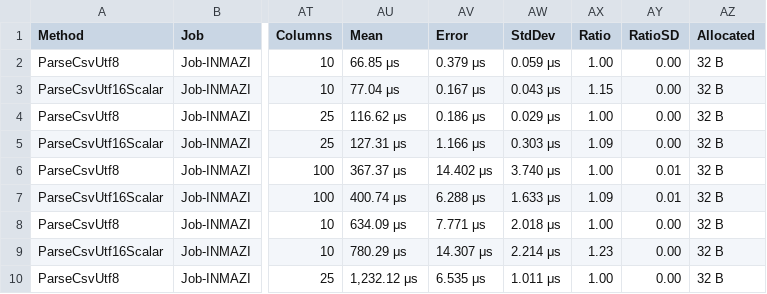
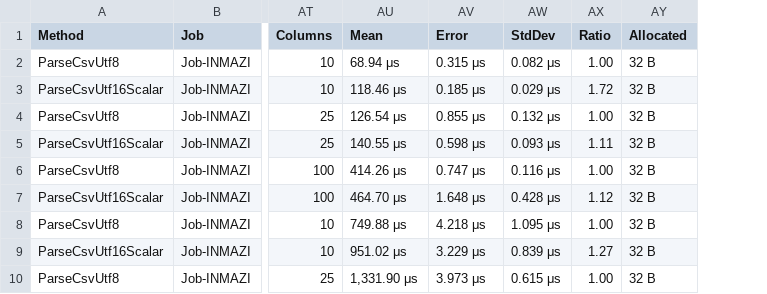
Before and after one commit to KoalaFacts/HeroParser, a CSV file: versions/v2.3.0/HeroParser.Benchmarks.ThroughputBenchmarks-report.csv, drawn as a sheet; only a part is shown, gaps mark what is left out; the diff covers the shown part only; the diff names each change by its address in the sheet, - before the commit and + after, or states it on an @@ line.

```diff
--- a/versions/v2.3.0/HeroParser.Benchmarks.ThroughputBenchmarks-report.csv
+++ b/versions/v2.3.0/HeroParser.Benchmarks.ThroughputBenchmarks-report.csv
-column AY (RatioSD), rows 2-10: 0.00 | 0.00 | 0.00 | 0.00 | 0.01 | 0.01 | 0.00 | 0.00 | 0.00
-AU2 (Mean): 66.85 μs
+AU2 (Mean): 68.94 μs
-AV2 (Error): 0.379 μs
+AV2 (Error): 0.315 μs
-AW2 (StdDev): 0.059 μs
+AW2 (StdDev): 0.082 μs
-AU3 (Mean): 77.04 μs
+AU3 (Mean): 118.46 μs
-AV3 (Error): 0.167 μs
+AV3 (Error): 0.185 μs
-AW3 (StdDev): 0.043 μs
+AW3 (StdDev): 0.029 μs
-AX3 (Ratio): 1.15
+AX3 (Ratio): 1.72
-AU4 (Mean): 116.62 μs
+AU4 (Mean): 126.54 μs
-AV4 (Error): 0.186 μs
+AV4 (Error): 0.855 μs
-AW4 (StdDev): 0.029 μs
+AW4 (StdDev): 0.132 μs
-AU5 (Mean): 127.31 μs
+AU5 (Mean): 140.55 μs
-AV5 (Error): 1.166 μs
+AV5 (Error): 0.598 μs
-AW5 (StdDev): 0.303 μs
+AW5 (StdDev): 0.093 μs
-AX5 (Ratio): 1.09
+AX5 (Ratio): 1.11
-AU6 (Mean): 367.37 μs
+AU6 (Mean): 414.26 μs
-AV6 (Error): 14.402 μs
+AV6 (Error): 0.747 μs
-AW6 (StdDev): 3.740 μs
+AW6 (StdDev): 0.116 μs
-AU7 (Mean): 400.74 μs
+AU7 (Mean): 464.70 μs
-AV7 (Error): 6.288 μs
+AV7 (Error): 1.648 μs
-AW7 (StdDev): 1.633 μs
+AW7 (StdDev): 0.428 μs
-AX7 (Ratio): 1.09
+AX7 (Ratio): 1.12
-AU8 (Mean): 634.09 μs
+AU8 (Mean): 749.88 μs
-AV8 (Error): 7.771 μs
+AV8 (Error): 4.218 μs
-AW8 (StdDev): 2.018 μs
+AW8 (StdDev): 1.095 μs
-AU9 (Mean): 780.29 μs
+AU9 (Mean): 951.02 μs
-AV9 (Error): 14.307 μs
+AV9 (Error): 3.229 μs
-AW9 (StdDev): 2.214 μs
+AW9 (StdDev): 0.839 μs
-AX9 (Ratio): 1.23
+AX9 (Ratio): 1.27
-AU10 (Mean): 1,232.12 μs
+AU10 (Mean): 1,331.90 μs
-AV10 (Error): 6.535 μs
+AV10 (Error): 3.973 μs
-AW10 (StdDev): 1.011 μs
+AW10 (StdDev): 0.615 μs
```
Also changed, not shown: 32 edited cells elsewhere in this file, 2 other files.
